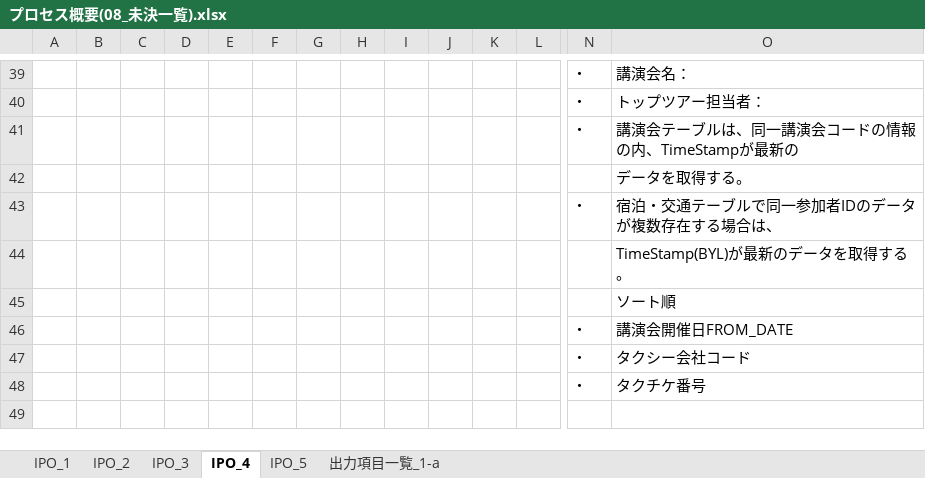
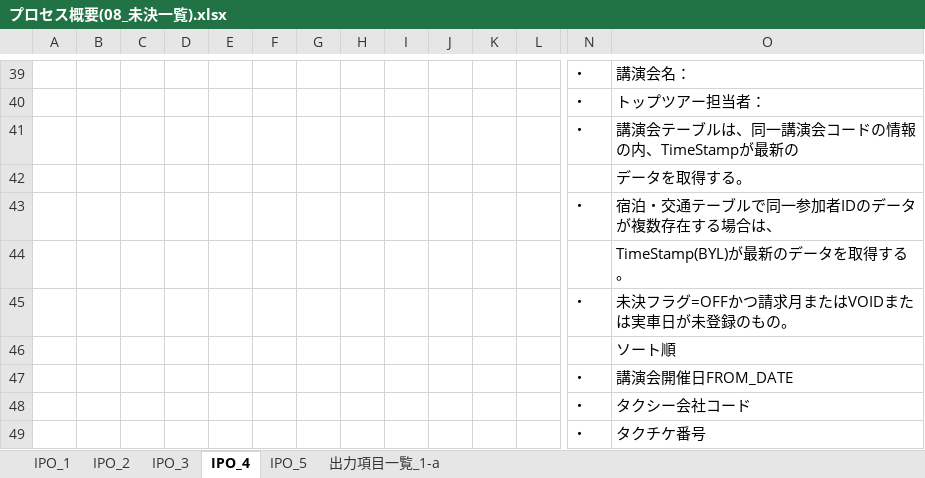
Before and after one commit to MakoYamada/pj_monolith, an Excel workbook: 60 タクチケ管理システム/20 開発資料/03.詳細設計/プロセス概要(08_未決一覧).xlsx, sheet IPO_4, drawn as a sheet; only a part is shown, gaps mark what is left out; values as stored, in another font and other column widths than the file's, no borders; charts and pictures not drawn; rows hold the shown columns only; the diff names each change by its address in the sheet, - before the commit and + after, or states it on an @@ line.

```diff
--- a/60 タクチケ管理システム/20 開発資料/03.詳細設計/プロセス概要(08_未決一覧).xlsx (sheet IPO_4)
+++ b/60 タクチケ管理システム/20 開発資料/03.詳細設計/プロセス概要(08_未決一覧).xlsx (sheet IPO_4)
+row 45:  |  |  |  |  |  |  |  |  |  |  |  | ・ | 未決フラグ=OFFかつ請求月またはVOIDまたは実車日が未登録のもの。
```
Also changed, not shown: sheet IPO_3.
